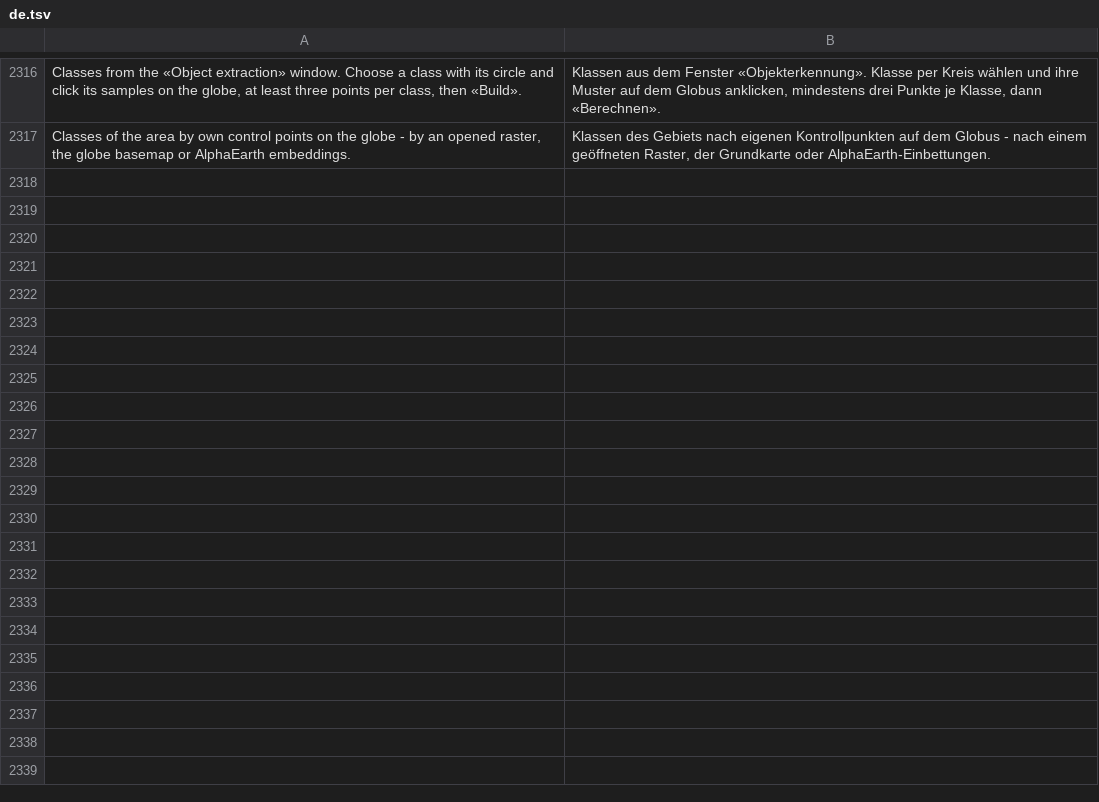
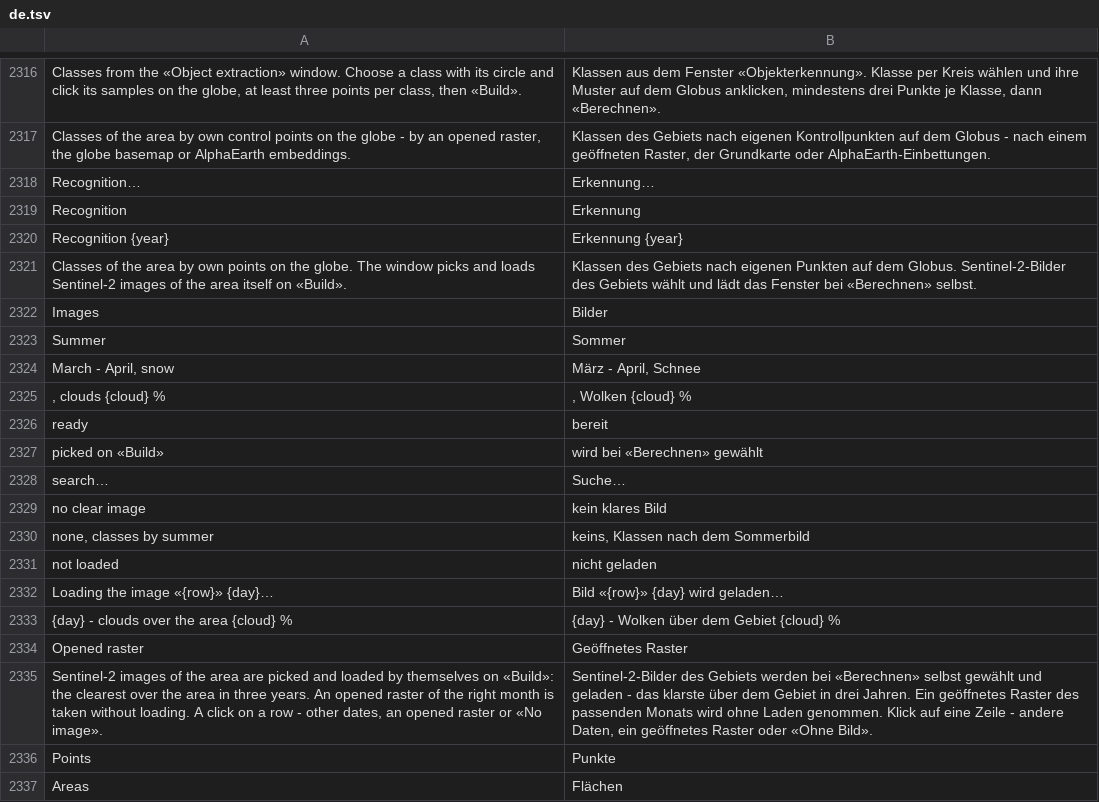
Before and after one commit to Valery35/planetx-lite, a TSV file: crates/ui/i18n/de.tsv, drawn as a sheet; only a part is shown, gaps mark what is left out; the diff covers the shown part only; the diff names each change by its address in the sheet, - before the commit and + after, or states it on an @@ line.

```diff
--- a/crates/ui/i18n/de.tsv
+++ b/crates/ui/i18n/de.tsv
+row 2318: Recognition… | Erkennung…
+row 2319: Recognition | Erkennung
+row 2320: Recognition {year} | Erkennung {year}
+row 2321: Classes of the area by own points on the globe. The window picks and loads Sentinel-2 images of the area itself on «Build». | Klassen des Gebiets nach eigenen Punkten auf dem Globus. Sentinel-2-Bilder des Gebiets wählt und lädt das Fenster bei «Berechnen» selbst.
+row 2322: Images | Bilder
+row 2323: Summer | Sommer
+row 2324: March - April, snow | März - April, Schnee
+row 2325: , clouds {cloud} % | , Wolken {cloud} %
+row 2326: ready | bereit
+row 2327: picked on «Build» | wird bei «Berechnen» gewählt
+row 2328: search… | Suche…
+row 2329: no clear image | kein klares Bild
+row 2330: none, classes by summer | keins, Klassen nach dem Sommerbild
+row 2331: not loaded | nicht geladen
+row 2332: Loading the image «{row}» {day}… | Bild «{row}» {day} wird geladen…
+row 2333: {day} - clouds over the area {cloud} % | {day} - Wolken über dem Gebiet {cloud} %
+row 2334: Opened raster | Geöffnetes Raster
+row 2335: Sentinel-2 images of the area are picked and loaded by themselves on «Build»: the clearest over the area in three years. An opened raster of the right month is taken without loading. A click on a row - other dates, an opened raster or «No image». | Sentinel-2-Bilder des Gebiets werden bei «Berechnen» selbst gewählt und geladen - das klarste über dem Gebiet in drei Jahren. Ein geöffnetes Raster des passenden Monats wird ohne Laden genommen. Klick auf eine Zeile - andere Daten, ein geöffnetes Raster oder «Ohne Bild».
+row 2336: Points | Punkte
+row 2337: Areas | Flächen
```
Also changed, not shown: 13 added rows elsewhere in this file, crates/ui/i18n/fr.tsv, crates/ui/i18n/ja.tsv, 36 other files.
